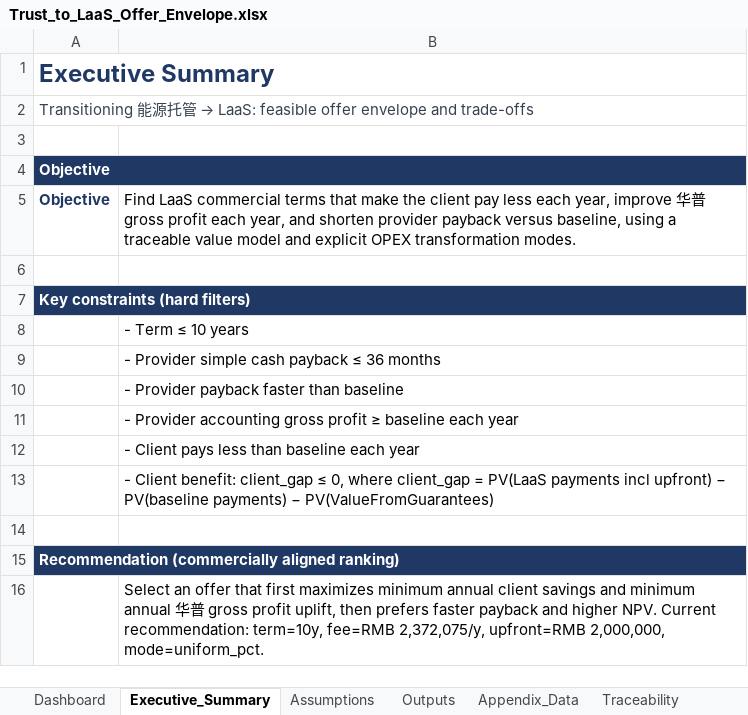
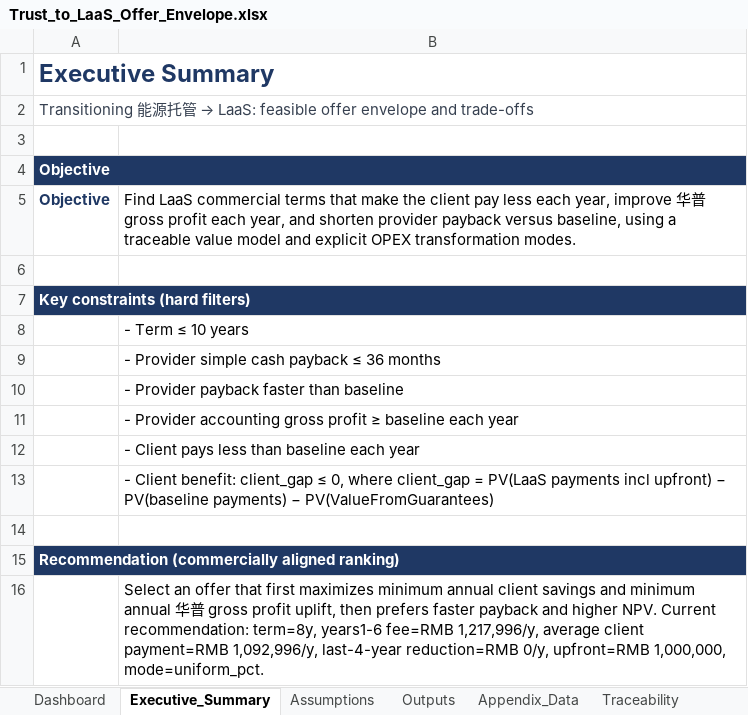
Before and after one commit to chalakorn49265/NEW_BUS_MOD_DB, an Excel workbook: Dashboard_LaaS_vs_NYTG/Trust_to_LaaS_Offer_Envelope.xlsx, sheet Executive_Summary, drawn as a sheet; values as stored, in another font and other column widths than the file's, no borders; the diff names each change by its address in the sheet, - before the commit and + after, or states it on an @@ line.

```diff
--- a/Dashboard_LaaS_vs_NYTG/Trust_to_LaaS_Offer_Envelope.xlsx (sheet Executive_Summary)
+++ b/Dashboard_LaaS_vs_NYTG/Trust_to_LaaS_Offer_Envelope.xlsx (sheet Executive_Summary)
-B16: …Current recommendation: term=10y, fee=RMB 2,372,075/y, upfront=RMB 2,000,000, mode=uniform_pct.
+B16: …Current recommendation: term=8y, years1-6 fee=RMB 1,217,996/y, average client payment=RMB 1,092,996/y, last-4-year reduction=RMB 0/y, upfront=RMB 1,000,000, mode=uniform_pct.
```
Also changed, not shown: sheet Appendix_Data, sheet Dashboard, sheet Outputs, sheet Assumptions, charts or pictures, 7 other files.
